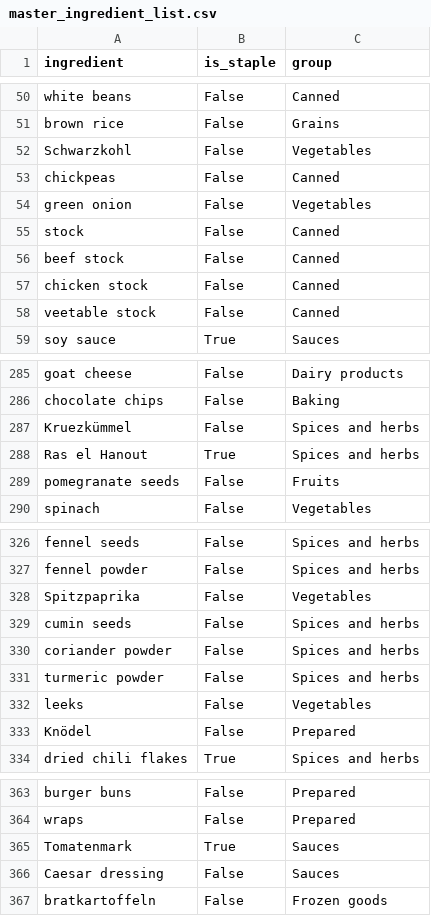
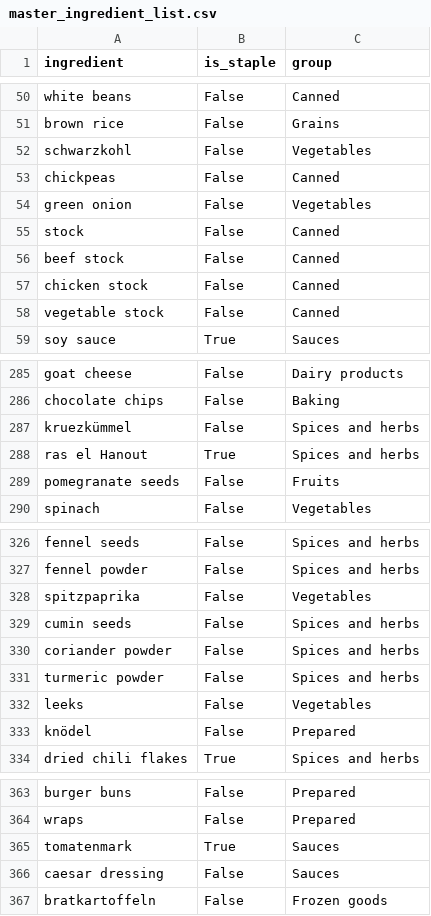
Before and after one commit to ArBridgeman/aurorianclouds, a CSV file: sous_chef/nutrition_data/master_ingredient_list.csv, drawn as a sheet; only a part is shown, gaps mark what is left out; the diff covers the shown part only.

```diff
--- a/sous_chef/nutrition_data/master_ingredient_list.csv
+++ b/sous_chef/nutrition_data/master_ingredient_list.csv
@@ -51,3 +51,3 @@ white beans,False,Canned
 brown rice,False,Grains
-Schwarzkohl,False,Vegetables
+schwarzkohl,False,Vegetables
 chickpeas,False,Canned
@@ -57,3 +57,3 @@ beef stock,False,Canned
 chicken stock,False,Canned
-veetable stock,False,Canned
+vegetable stock,False,Canned
 soy sauce,True,Sauces
@@ -286,4 +286,4 @@ goat cheese,False,Dairy products
 chocolate chips,False,Baking
-Kruezkümmel,False,Spices and herbs
-Ras el Hanout,True,Spices and herbs
+kruezkümmel,False,Spices and herbs
+ras el Hanout,True,Spices and herbs
 pomegranate seeds,False,Fruits
@@ -327,3 +327,3 @@ fennel seeds,False,Spices and herbs
 fennel powder,False,Spices and herbs
-Spitzpaprika,False,Vegetables
+spitzpaprika,False,Vegetables
 cumin seeds,False,Spices and herbs
@@ -332,3 +332,3 @@ turmeric powder,False,Spices and herbs
 leeks,False,Vegetables
-Knödel,False,Prepared
+knödel,False,Prepared
 dried chili flakes,True,Spices and herbs
@@ -364,4 +364,4 @@ burger buns,False,Prepared
 wraps,False,Prepared
-Tomatenmark,True,Sauces
-Caesar dressing,False,Sauces
+tomatenmark,True,Sauces
+caesar dressing,False,Sauces
 bratkartoffeln,False,Frozen goods
```
Also changed, not shown: 21 edited cells elsewhere in this file, 2 other files.
